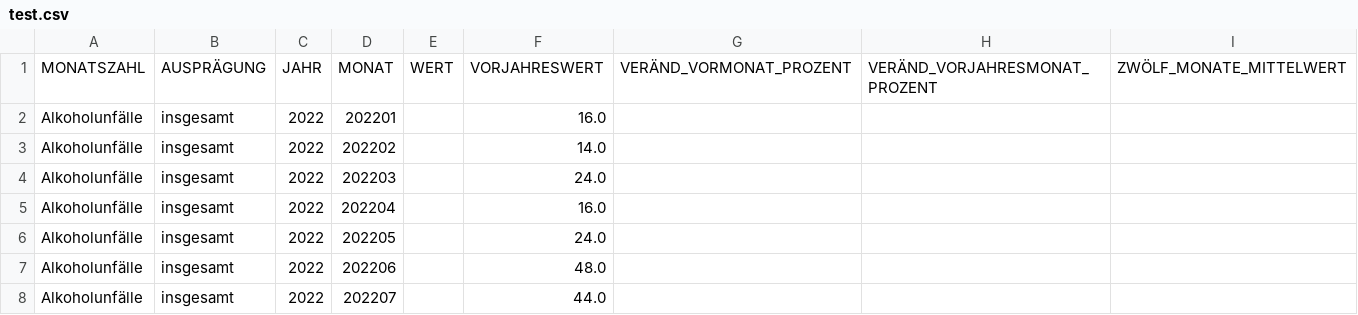
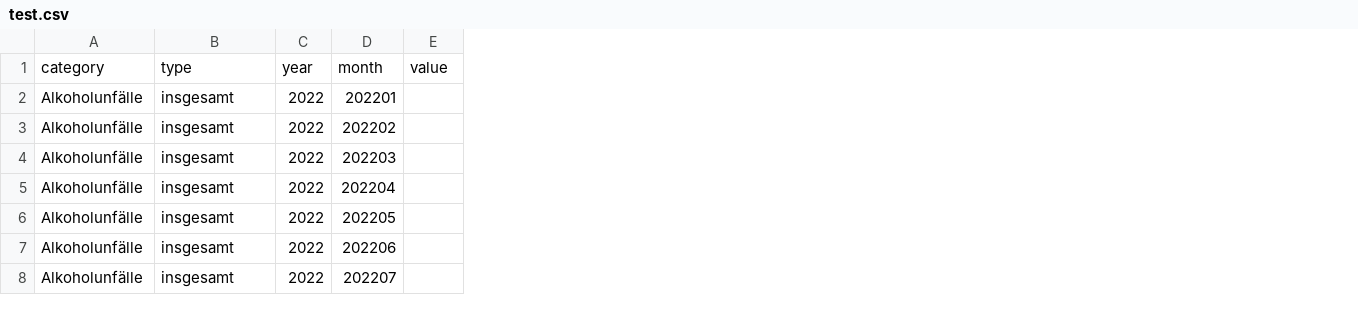
Before and after one commit to ravil-gasanov/dps-challenge, a CSV file: data/train_test/test.csv, drawn as a sheet; only a part is shown; removed rows and columns are numbered as before the commit, all else as after; the diff names each change by its address in the sheet, - before the commit and + after, or states it on an @@ line.

Commit message:
updated train, test data due to selecting only primary features and renaming them

```diff
--- a/data/train_test/test.csv
+++ b/data/train_test/test.csv
-column F, rows 2-8: 16.0 | 14.0 | 24.0 | 16.0 | 24.0 | 48.0 | 44.0
-column G, empty
-column H, empty
-column I, empty
-row 1: MONATSZAHL | AUSPRÄGUNG | JAHR | MONAT | WERT | VORJAHRESWERT | VERÄND_VORMONAT_PROZENT | VERÄND_VORJAHRESMONAT_PROZENT | ZWÖLF_MONATE_MITTELWERT
+row 1: category | type | year | month | value
```
Also changed, not shown: 1 other file.
